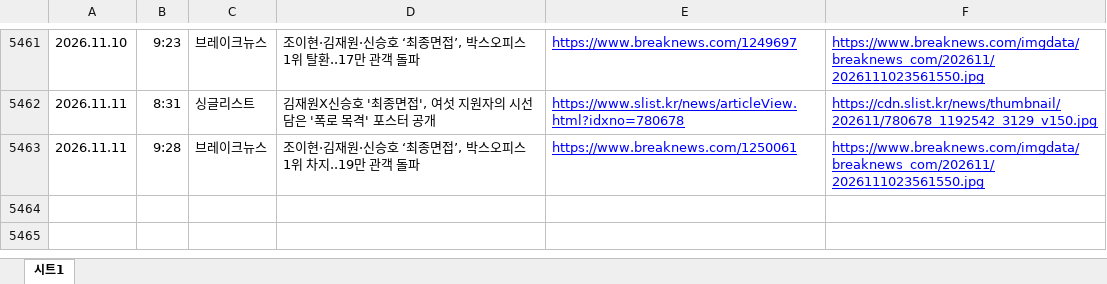
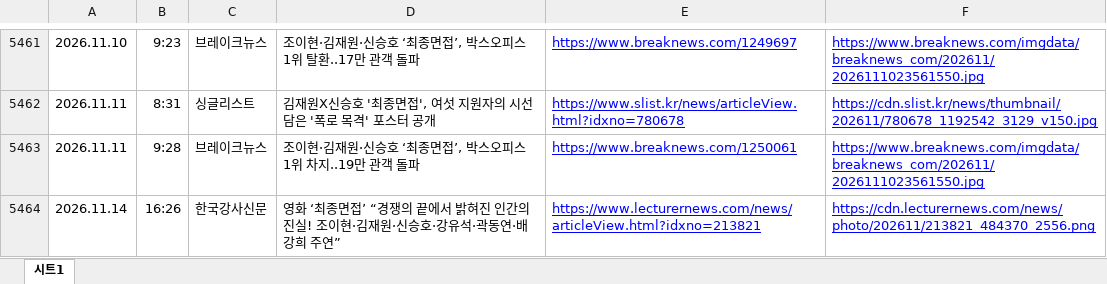
Before and after one commit to shinsholabs/ordinarydayswithshinsh, an Excel workbook: data/named.xlsx, sheet 시트1, drawn as a sheet; only a part is shown, gaps mark what is left out; values as stored, in another font and other column widths than the file's, no borders; charts and pictures not drawn; the diff names each change by its address in the sheet, - before the commit and + after, or states it on an @@ line.

```diff
--- a/data/named.xlsx (sheet 시트1)
+++ b/data/named.xlsx (sheet 시트1)
+row 5464: 2026.11.14 | 16:26 | 한국강사신문 | 영화 ‘최종면접’ “경쟁의 끝에서 밝혀진 인간의 진실! 조이현·김재원·신승호·강유석·곽동연·배강희 주연” | https://www.lecturernews.com/news/articleView.html?idxno=213821 | https://cdn.lecturernews.com/news/photo/202611/213821_484370_2556.png
```
Also changed, not shown: 1 other file.
